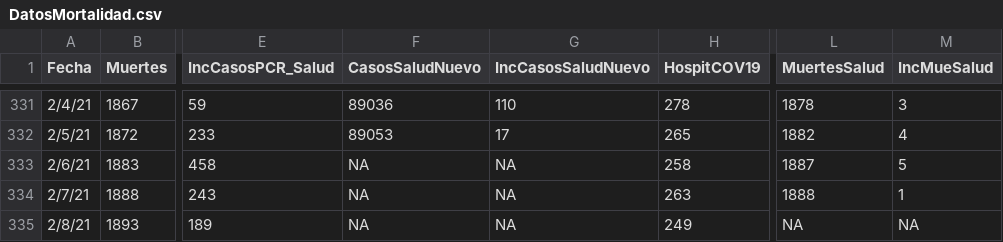
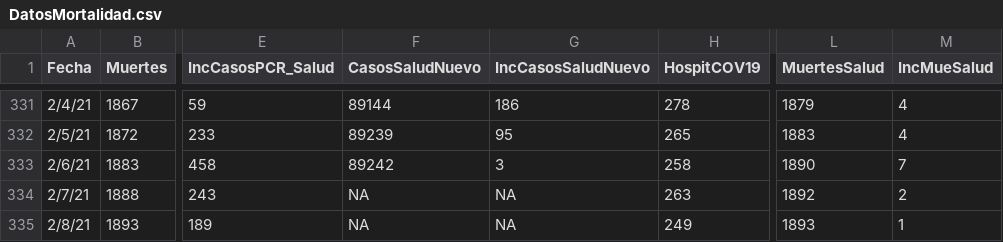
Before and after one commit to rafalab/pr-covid, a CSV file: dashboard/data/DatosMortalidad.csv, drawn as a sheet; only a part is shown, gaps mark what is left out; the diff covers the shown part only; the diff names each change by its address in the sheet, - before the commit and + after, or states it on an @@ line.

Commit message:
Actualizando datos de muertes

```diff
--- a/dashboard/data/DatosMortalidad.csv
+++ b/dashboard/data/DatosMortalidad.csv
-F331 (CasosSaludNuevo): 89036
+F331 (CasosSaludNuevo): 89144
-G331 (IncCasosSaludNuevo): 110
+G331 (IncCasosSaludNuevo): 186
-L331 (MuertesSalud): 1878
+L331 (MuertesSalud): 1879
-M331 (IncMueSalud): 3
+M331 (IncMueSalud): 4
-F332 (CasosSaludNuevo): 89053
+F332 (CasosSaludNuevo): 89239
-G332 (IncCasosSaludNuevo): 17
+G332 (IncCasosSaludNuevo): 95
-L332 (MuertesSalud): 1882
+L332 (MuertesSalud): 1883
-F333 (CasosSaludNuevo): NA
+F333 (CasosSaludNuevo): 89242
-G333 (IncCasosSaludNuevo): NA
+G333 (IncCasosSaludNuevo): 3
-L333 (MuertesSalud): 1887
+L333 (MuertesSalud): 1890
-M333 (IncMueSalud): 5
+M333 (IncMueSalud): 7
-L334 (MuertesSalud): 1888
+L334 (MuertesSalud): 1892
-M334 (IncMueSalud): 1
+M334 (IncMueSalud): 2
-L335 (MuertesSalud): NA
+L335 (MuertesSalud): 1893
-M335 (IncMueSalud): NA
+M335 (IncMueSalud): 1
```
Also changed, not shown: 31 edited cells elsewhere in this file.
